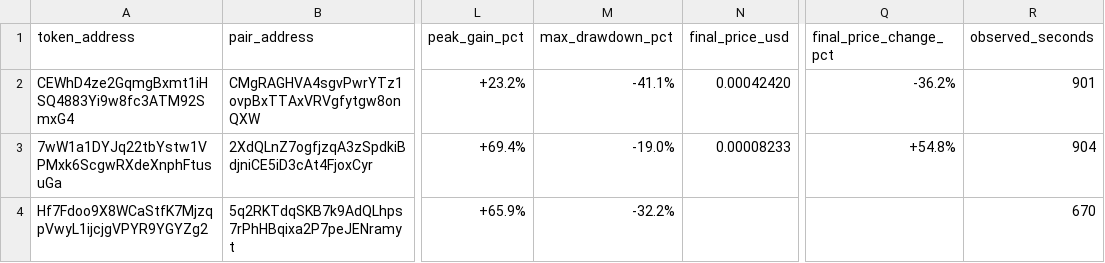
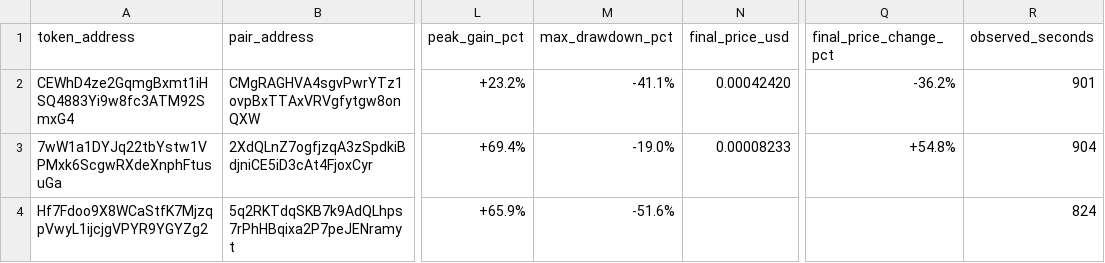
Before and after one commit to Jubosaurus/solana-meme-paperbot, a CSV file: rejected_rugs_tracking.csv, drawn as a sheet; only a part is shown, gaps mark what is left out; the diff names each change by its address in the sheet, - before the commit and + after, or states it on an @@ line.

```diff
--- a/rejected_rugs_tracking.csv
+++ b/rejected_rugs_tracking.csv
-M4 (max_drawdown_pct): -32.2%
+M4 (max_drawdown_pct): -51.6%
-R4 (observed_seconds): 670
+R4 (observed_seconds): 824
```
Also changed, not shown: solana_paper_trades_v2.csv.
